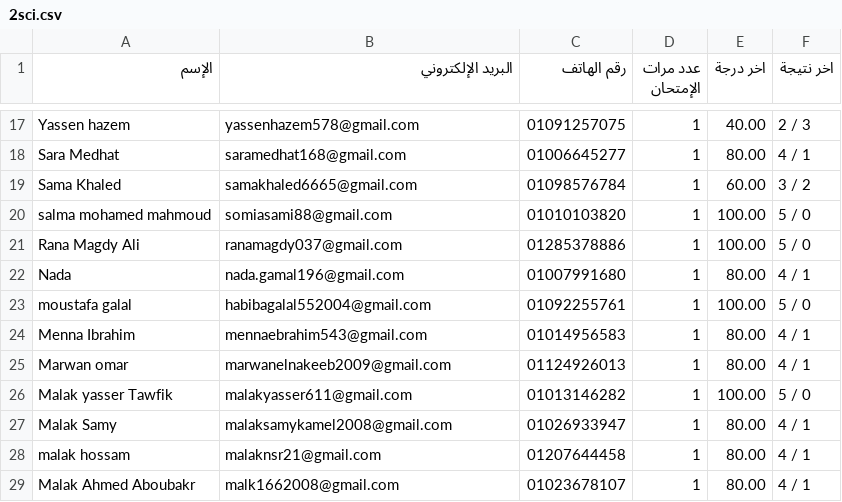
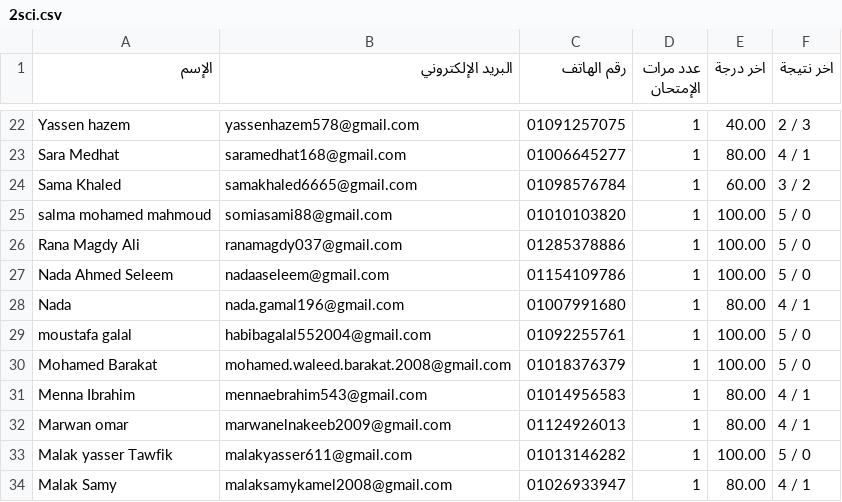
Before and after one commit to Harvovich/Marks-csv, a CSV file: 2sci.csv, drawn as a sheet; only a part is shown, gaps mark what is left out; the shorter side is filled out with more unchanged rows; the diff covers the shown part only; the diff names each change by its address in the sheet, - before the commit and + after, or states it on an @@ line.

```diff
--- a/2sci.csv
+++ b/2sci.csv
+row 27: Nada Ahmed Seleem | nadaaseleem@gmail.com | 01154109786 | 1 | 100.00 | 5 / 0
+row 30: Mohamed Barakat | mohamed.waleed.barakat.2008@gmail.com | 01018376379 | 1 | 100.00 | 5 / 0
```
Also changed, not shown: 8 added rows elsewhere in this file.
